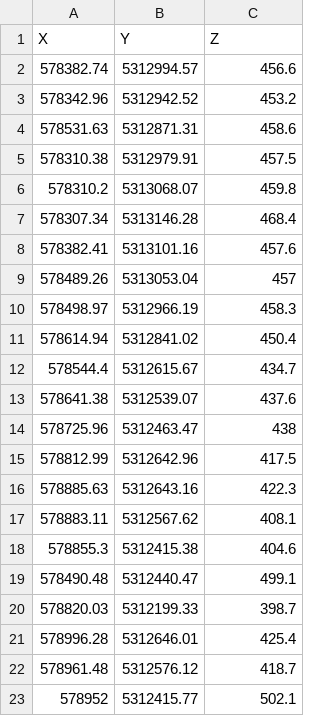
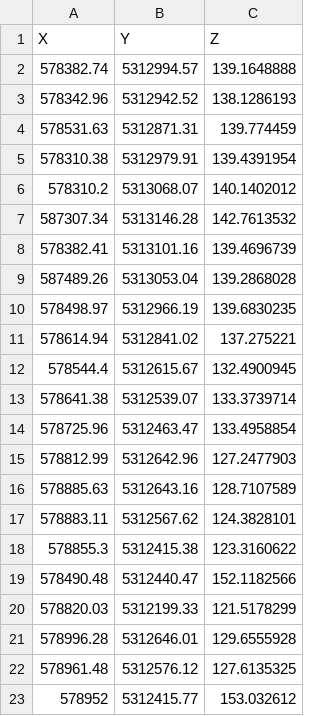
Before and after one commit to khashberger/SedimentHorizions, a CSV file: well_top_UTM.csv, drawn as a sheet.

```diff
--- a/well_top_UTM.csv
+++ b/well_top_UTM.csv
@@ -1,23 +1,23 @@
 X,Y,Z
-578382.74,5312994.57,456.6
-578342.96,5312942.52,453.2
-578531.63,5312871.31,458.6
-578310.38,5312979.91,457.5
-578310.2,5313068.07,459.8
-578307.34,5313146.28,468.4
-578382.41,5313101.16,457.6
-578489.26,5313053.04,457
-578498.97,5312966.19,458.3
-578614.94,5312841.02,450.4
-578544.4,5312615.67,434.7
-578641.38,5312539.07,437.6
-578725.96,5312463.47,438
-578812.99,5312642.96,417.5
-578885.63,5312643.16,422.3
-578883.11,5312567.62,408.1
-578855.3,5312415.38,404.6
-578490.48,5312440.47,499.1
-578820.03,5312199.33,398.7
-578996.28,5312646.01,425.4
-578961.48,5312576.12,418.7
-578952,5312415.77,502.1
+578382.74,5312994.57,139.1648888
+578342.96,5312942.52,138.1286193
+578531.63,5312871.31,139.774459
+578310.38,5312979.91,139.4391954
+578310.2,5313068.07,140.1402012
+587307.34,5313146.28,142.7613532
+578382.41,5313101.16,139.4696739
+587489.26,5313053.04,139.2868028
+578498.97,5312966.19,139.6830235
+578614.94,5312841.02,137.275221
+578544.4,5312615.67,132.4900945
+578641.38,5312539.07,133.3739714
+578725.96,5312463.47,133.4958854
+578812.99,5312642.96,127.2477903
+578885.63,5312643.16,128.7107589
+578883.11,5312567.62,124.3828101
+578855.3,5312415.38,123.3160622
+578490.48,5312440.47,152.1182566
+578820.03,5312199.33,121.5178299
+578996.28,5312646.01,129.6555928
+578961.48,5312576.12,127.6135325
+578952,5312415.77,153.032612
```
Also changed, not shown: silty_sand_UTM.csv, topsoil_UTM.csv, 4 other files.
